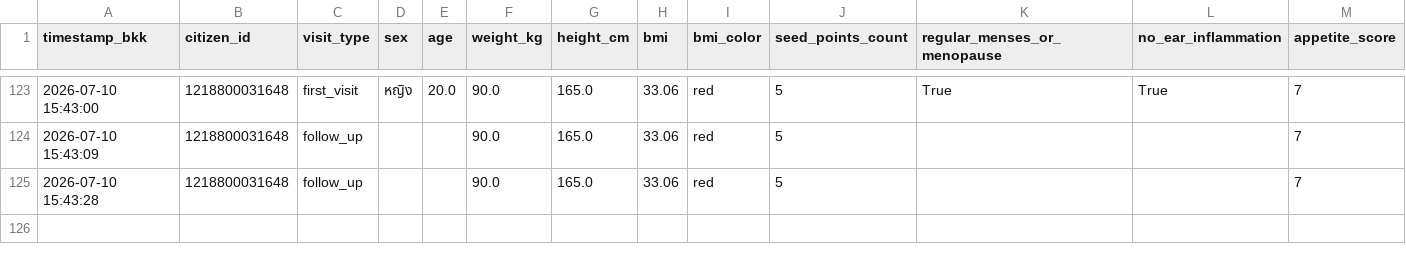
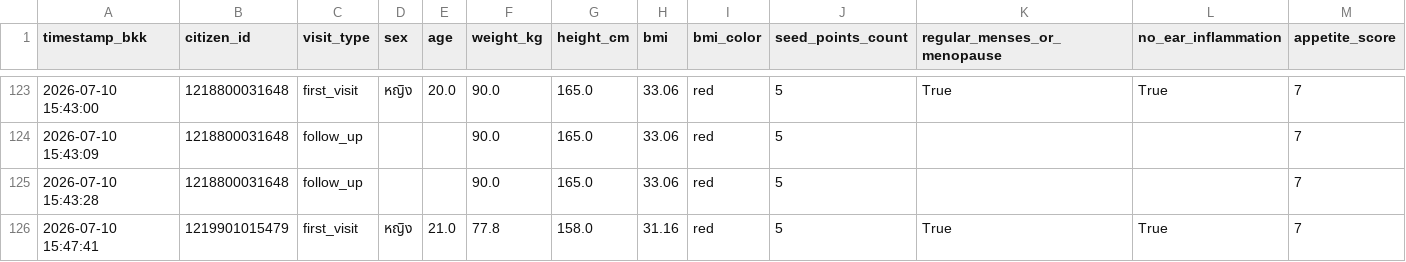
Before and after one commit to PythonianSt/Ear, a CSV file: ear_acupressure.csv, drawn as a sheet; only a part is shown, gaps mark what is left out; rows hold the shown columns only; the diff names each change by its address in the sheet, - before the commit and + after, or states it on an @@ line.

Commit message:
Update auricular acupressure CSV 2026-07-10 15:47:41

```diff
--- a/ear_acupressure.csv
+++ b/ear_acupressure.csv
+row 126: 2026-07-10 15:47:41 | 1219901015479 | first_visit | หญิง | 21.0 | 77.8 | 158.0 | 31.16 | red | 5 | True | True | 7
```
